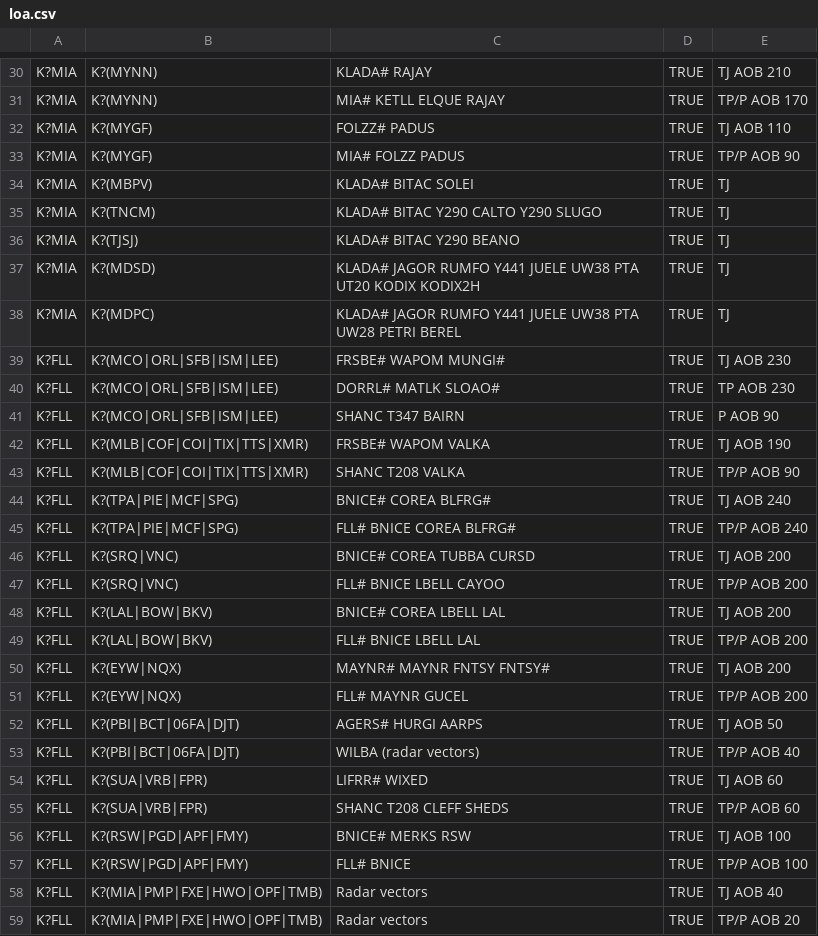
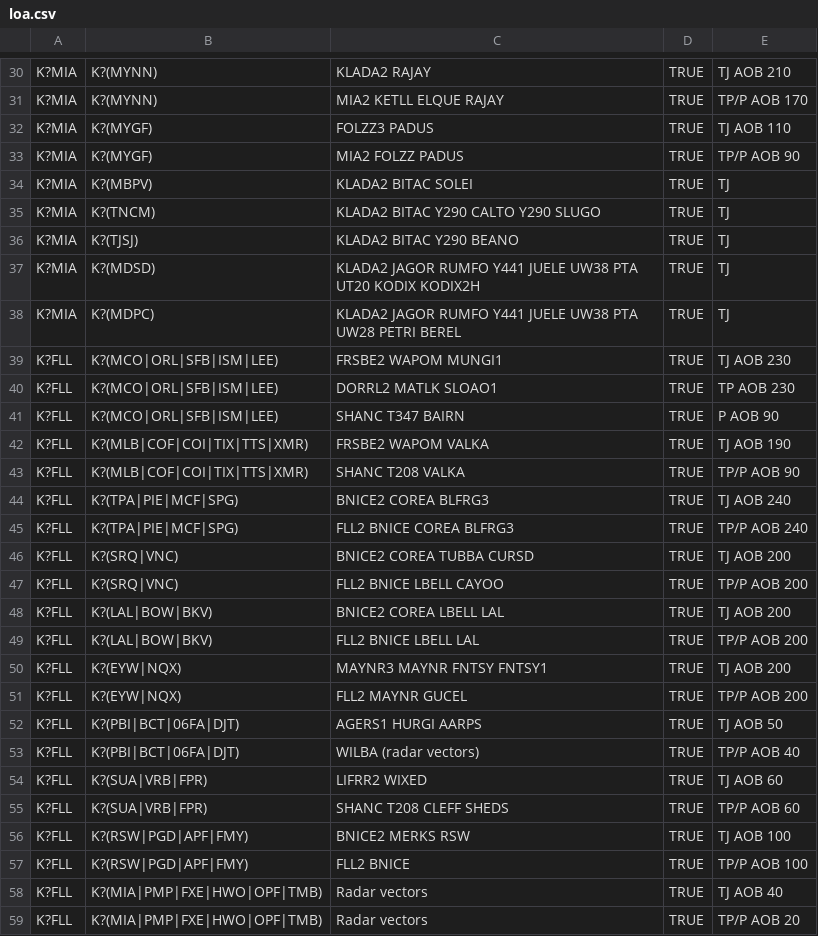
Before and after one commit to vZMA/info-tool-web-data, a CSV file: loa.csv, drawn as a sheet; only a part is shown, gaps mark what is left out; the diff covers the shown part only; the diff names each change by its address in the sheet, - before the commit and + after, or states it on an @@ line.

```diff
--- a/loa.csv
+++ b/loa.csv
-C30: KLADA# RAJAY
+C30: KLADA2 RAJAY
-C31: MIA# KETLL ELQUE RAJAY
+C31: MIA2 KETLL ELQUE RAJAY
-C32: FOLZZ# PADUS
+C32: FOLZZ3 PADUS
-C33: MIA# FOLZZ PADUS
+C33: MIA2 FOLZZ PADUS
-C34: KLADA# BITAC SOLEI
+C34: KLADA2 BITAC SOLEI
-C35: KLADA# BITAC Y290 CALTO Y290 SLUGO
+C35: KLADA2 BITAC Y290 CALTO Y290 SLUGO
-C36: KLADA# BITAC Y290 BEANO
+C36: KLADA2 BITAC Y290 BEANO
-C37: KLADA# JAGOR RUMFO…
+C37: KLADA2 JAGOR RUMFO…
-C38: KLADA# JAGOR RUMFO…
+C38: KLADA2 JAGOR RUMFO…
-C39: FRSBE# WAPOM MUNGI#
+C39: FRSBE2 WAPOM MUNGI1
-C40: DORRL# MATLK SLOAO#
+C40: DORRL2 MATLK SLOAO1
-C42: FRSBE# WAPOM VALKA
+C42: FRSBE2 WAPOM VALKA
-C44: BNICE# COREA BLFRG#
+C44: BNICE2 COREA BLFRG3
-C45: FLL# BNICE COREA BLFRG#
+C45: FLL2 BNICE COREA BLFRG3
-C46: BNICE# COREA TUBBA CURSD
+C46: BNICE2 COREA TUBBA CURSD
-C47: FLL# BNICE LBELL CAYOO
+C47: FLL2 BNICE LBELL CAYOO
-C48: BNICE# COREA LBELL LAL
+C48: BNICE2 COREA LBELL LAL
-C49: FLL# BNICE LBELL LAL
+C49: FLL2 BNICE LBELL LAL
-C50: MAYNR# MAYNR FNTSY FNTSY#
+C50: MAYNR3 MAYNR FNTSY FNTSY1
-C51: FLL# MAYNR GUCEL
+C51: FLL2 MAYNR GUCEL
-C52: AGERS# HURGI AARPS
+C52: AGERS1 HURGI AARPS
-C54: LIFRR# WIXED
+C54: LIFRR2 WIXED
-C56: BNICE# MERKS RSW
+C56: BNICE2 MERKS RSW
-C57: FLL# BNICE
+C57: FLL2 BNICE
```
Also changed, not shown: 101 edited cells elsewhere in this file.
